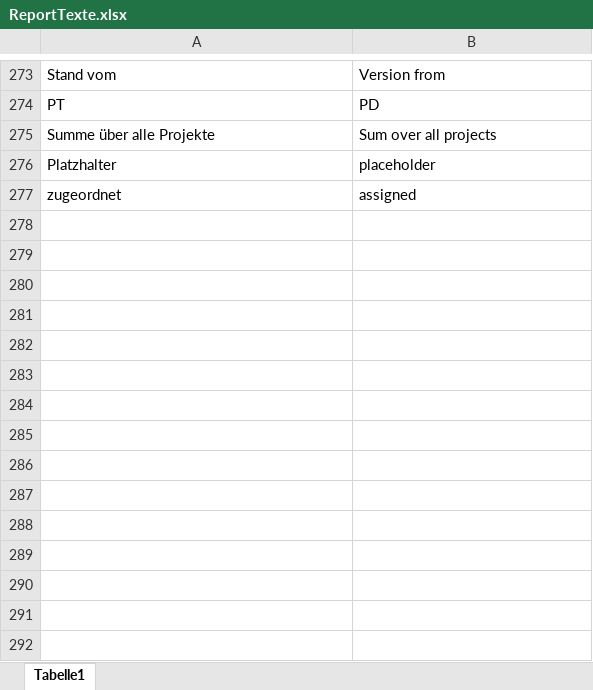
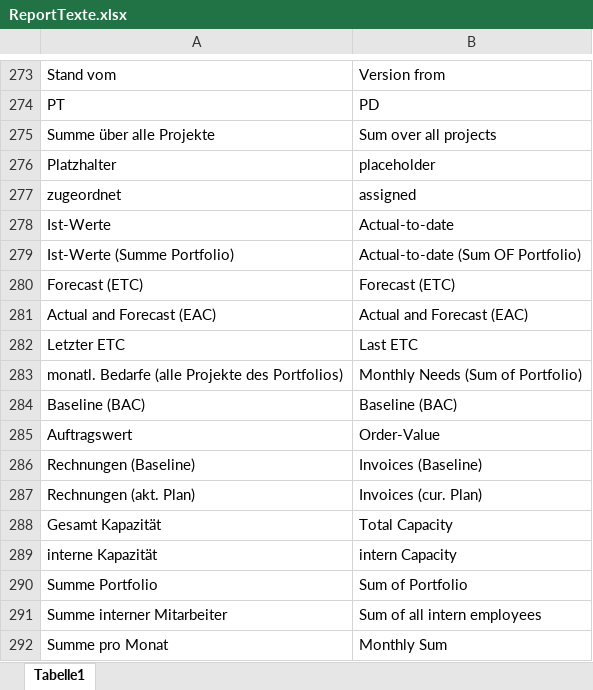
Before and after one commit to visbo-open-source/visbo-projectboard, an Excel workbook: Projectboard/ClassLibrary1/ReportTexte.xlsx, sheet Tabelle1, drawn as a sheet; only a part is shown, gaps mark what is left out; values as stored, in another font and other column widths than the file's, no borders; the diff names each change by its address in the sheet, - before the commit and + after, or states it on an @@ line.

Commit message:
Projectboard: ReportTexte.xlsx appended with strings for smartInfo Create; repMessages now from VCSetting

```diff
--- a/Projectboard/ClassLibrary1/ReportTexte.xlsx (sheet Tabelle1)
+++ b/Projectboard/ClassLibrary1/ReportTexte.xlsx (sheet Tabelle1)
+row 278: Ist-Werte | Actual-to-date
+row 279: Ist-Werte (Summe Portfolio) | Actual-to-date (Sum OF Portfolio)
+row 280: Forecast (ETC) | Forecast (ETC)
+row 281: Actual and Forecast (EAC) | Actual and Forecast (EAC)
+row 282: Letzter ETC | Last ETC
+row 283: monatl. Bedarfe (alle Projekte des Portfolios) | Monthly Needs (Sum of Portfolio)
+row 284: Baseline (BAC) | Baseline (BAC)
+row 285: Auftragswert | Order-Value
+row 286: Rechnungen (Baseline) | Invoices (Baseline)
+row 287: Rechnungen (akt. Plan) | Invoices (cur. Plan)
+row 288: Gesamt Kapazität | Total Capacity
+row 289: interne Kapazität | intern Capacity
+row 290: Summe Portfolio | Sum of Portfolio
+row 291: Summe interner Mitarbeiter | Sum of all intern employees
+row 292: Summe pro Monat | Monthly Sum
```
Also changed, not shown: 1 other file.
